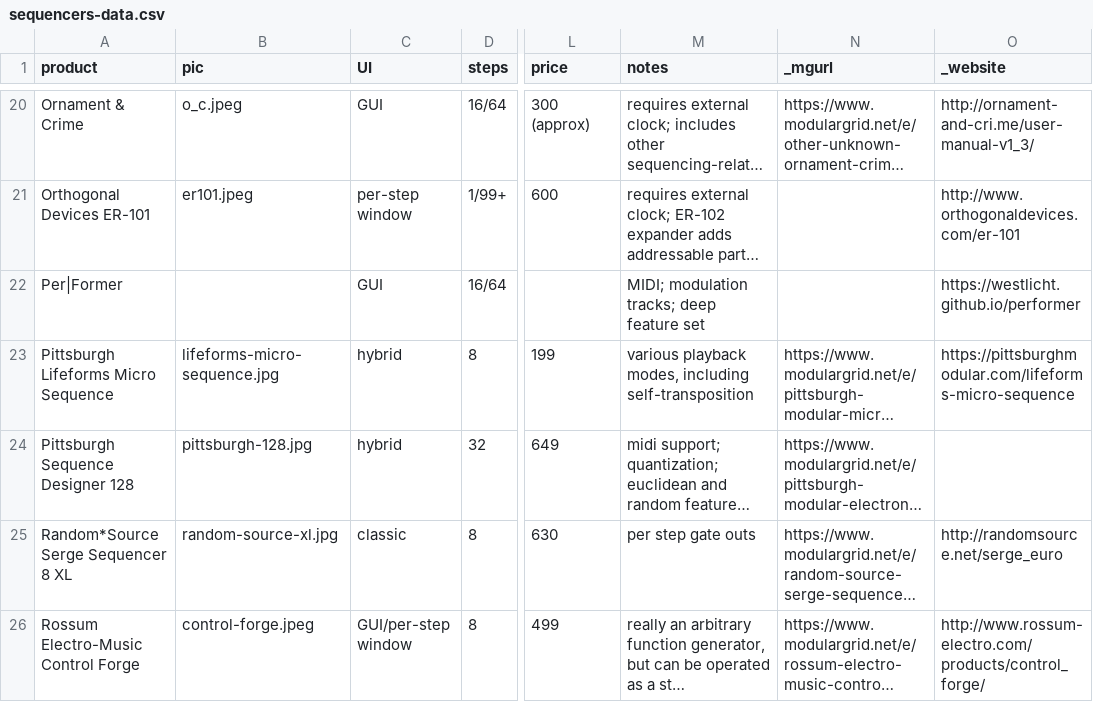
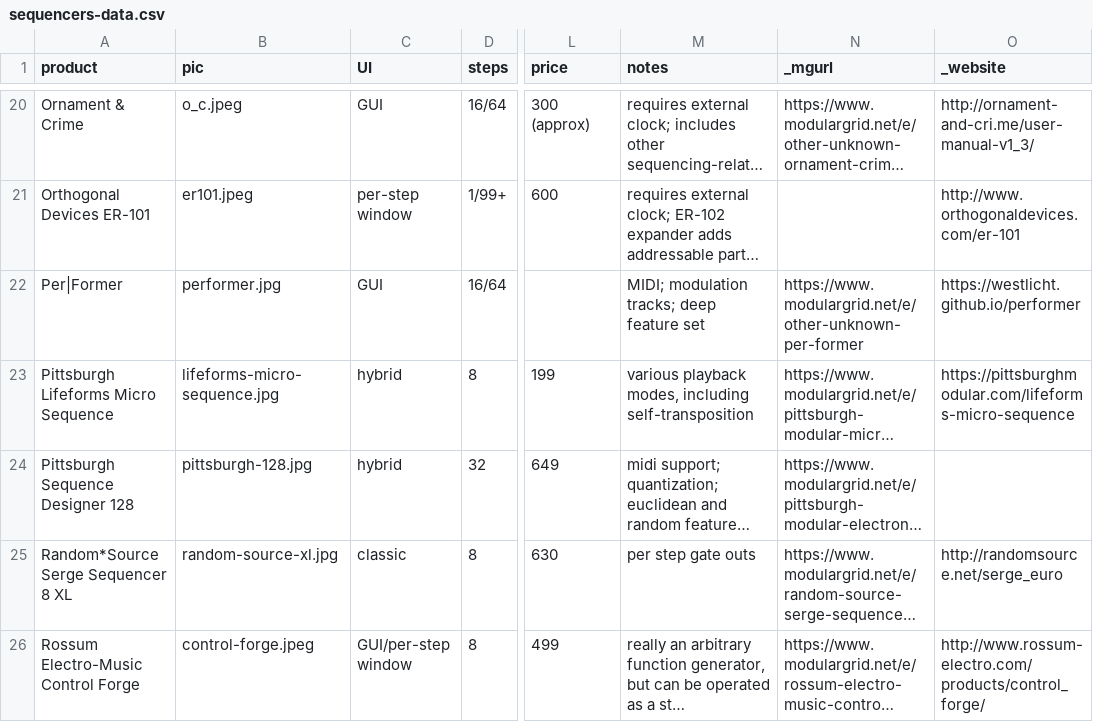
Before and after one commit to mdoudoroff/doudoroff.com, a CSV file: sequencers/sequencers-data.csv, drawn as a sheet; only a part is shown, gaps mark what is left out; long unchanged cells end in …; the diff names each change by its address in the sheet, - before the commit and + after, or states it on an @@ line.

```diff
--- a/sequencers/sequencers-data.csv
+++ b/sequencers/sequencers-data.csv
-B22 (pic): (empty)
+B22 (pic): performer.jpg
-N22 (_mgurl): (empty)
+N22 (_mgurl): https://www.modulargrid.net/e/other-unknown-per-former
```
Also changed, not shown: 3 other files.
